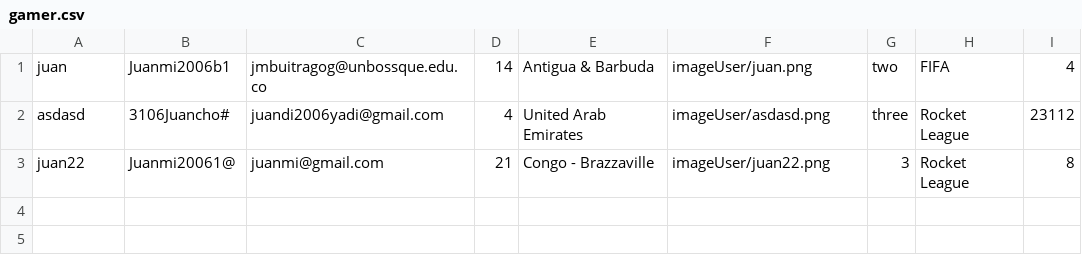
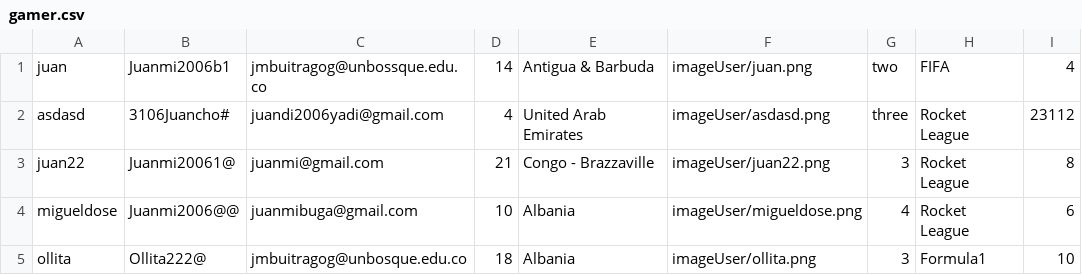
Before and after one commit to JuanchoLopezGalvis/NeoLeague, a CSV file: NeoLeagueArena/src/data/gamer.csv, drawn as a sheet.

```diff
--- a/NeoLeagueArena/src/data/gamer.csv
+++ b/NeoLeagueArena/src/data/gamer.csv
@@ -3 +3,3 @@ asdasd;3106Juancho#;juandi2006yadi@gmail.com;4;United Arab Emirates;imageUser/as
 juan22;Juanmi20061@;juanmi@gmail.com;21;Congo - Brazzaville;imageUser/juan22.png; 3;Rocket League;8
+migueldose;Juanmi2006@@;juanmibuga@gmail.com;10;Albania;imageUser/migueldose.png; 4;Rocket League;6
+ollita;Ollita222@;jmbuitragog@unbosque.edu.co;18;Albania;imageUser/ollita.png; 3;Formula1;10
```
Also changed, not shown: 3 other files.
